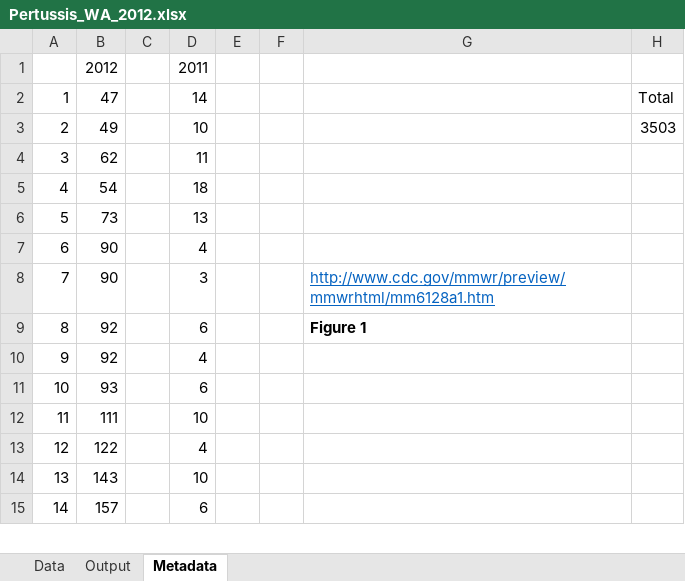
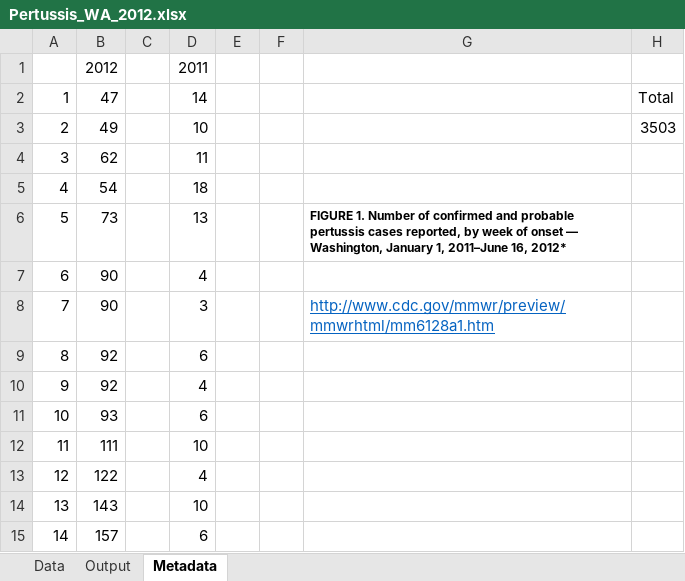
Before and after one commit to JocelineLega/EpiGro, an Excel workbook: Excel Files/Pertussis_WA_2012.xlsx, sheet Metadata, drawn as a sheet; only a part is shown; values as stored, in another font and other column widths than the file's, no borders; charts and pictures not drawn; the diff names each change by its address in the sheet, - before the commit and + after, or states it on an @@ line.

```diff
--- a/Excel Files/Pertussis_WA_2012.xlsx (sheet Metadata)
+++ b/Excel Files/Pertussis_WA_2012.xlsx (sheet Metadata)
-G6: (empty)
+G6: FIGURE 1. Number of confirmed and probable pertussis cases reported, by week of onset — Washington, January 1, 2011–June 16, 2012*
-G9: Figure 1
+G9: (empty)
```
Also changed, not shown: sheet Output, charts or pictures, Excel Files/CHIK_Dominica.xlsx, Excel Files/Ebola_Guinea_2014.xlsx, 7 other files.
